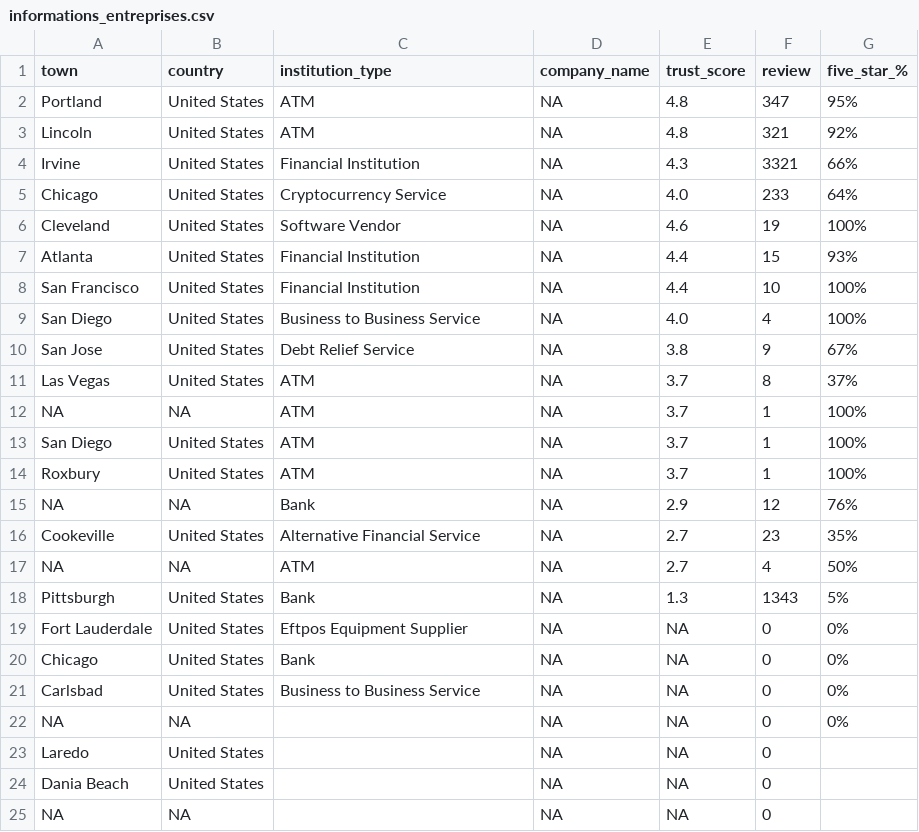
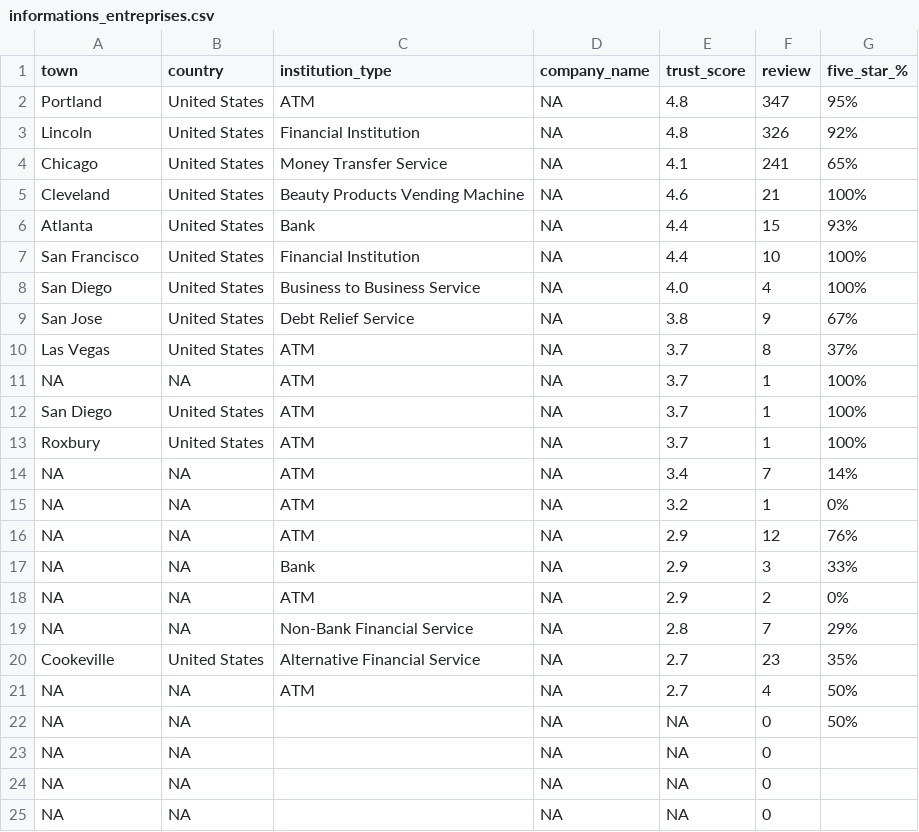
Before and after one commit to lemetice/de_satisfaction_client, a CSV file: data/informations_entreprises.csv, drawn as a sheet.

```diff
--- a/data/informations_entreprises.csv
+++ b/data/informations_entreprises.csv
@@ -2,7 +2,6 @@ town,country,institution_type,company_name,trust_score,review,five_star_%
 Portland, United States,ATM,NA,4.8,347,95%
-Lincoln, United States,ATM,NA,4.8,321,92%
-Irvine, United States,Financial Institution,NA,4.3,3321,66%
-Chicago, United States,Cryptocurrency Service,NA,4.0,233,64%
-Cleveland, United States,Software Vendor,NA,4.6,19,100%
-Atlanta, United States,Financial Institution,NA,4.4,15,93%
+Lincoln, United States,Financial Institution,NA,4.8,326,92%
+Chicago, United States,Money Transfer Service,NA,4.1,241,65%
+Cleveland, United States,Beauty Products Vending Machine,NA,4.6,21,100%
+Atlanta, United States,Bank,NA,4.4,15,93%
 San Francisco, United States,Financial Institution,NA,4.4,10,100%
@@ -14,12 +13,13 @@ San Diego, United States,ATM,NA,3.7,1,100%
 Roxbury, United States,ATM,NA,3.7,1,100%
-NA,NA,Bank,NA,2.9,12,76%
+NA,NA,ATM,NA,3.4,7,14%
+NA,NA,ATM,NA,3.2,1,0%
+NA,NA,ATM,NA,2.9,12,76%
+NA,NA,Bank,NA,2.9,3,33%
+NA,NA,ATM,NA,2.9,2,0%
+NA,NA,Non-Bank Financial Service,NA,2.8,7,29%
 Cookeville, United States,Alternative Financial Service,NA,2.7,23,35%
 NA,NA,ATM,NA,2.7,4,50%
-Pittsburgh, United States,Bank,NA,1.3,1343,5%
-Fort Lauderdale, United States,Eftpos Equipment Supplier,NA,NA,0,0%
-Chicago, United States,Bank,NA,NA,0,0%
-Carlsbad, United States,Business to Business Service,NA,NA,0,0%
-NA,NA,,NA,NA,0,0%
-Laredo, United States,,NA,NA,0,
-Dania Beach, United States,,NA,NA,0,
+NA,NA,,NA,NA,0,50%
+NA,NA,,NA,NA,0,
+NA,NA,,NA,NA,0,
 NA,NA,,NA,NA,0,
```
Also changed, not shown: db_init/data.csv, db_init/informations_entreprises.csv, 15 other files.
